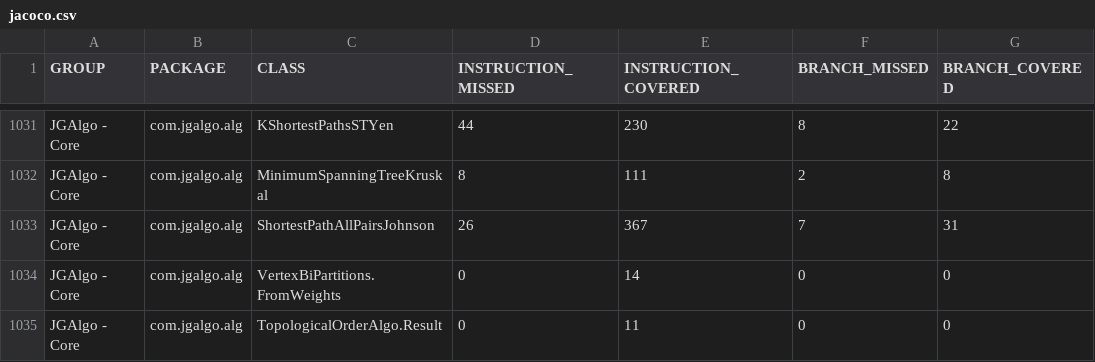
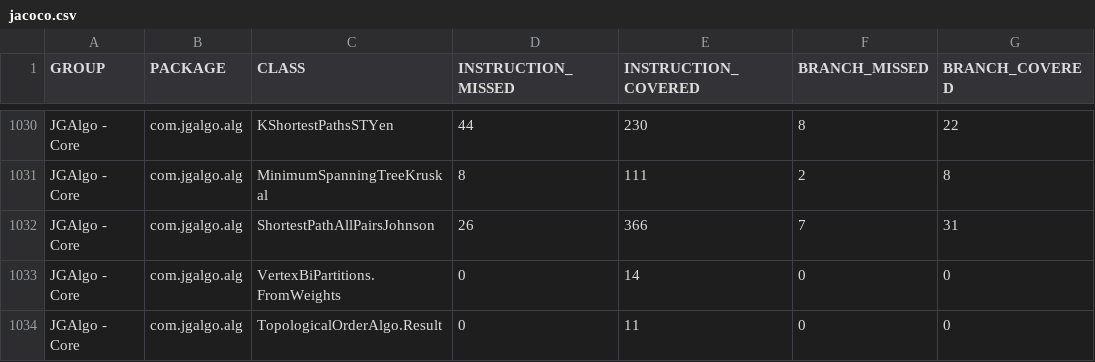
Before and after one commit to barakugav/JGAlgo, a CSV file: jgalgo-core/jacoco.csv, drawn as a sheet; only a part is shown, gaps mark what is left out; addresses are those after the commit; the diff covers the shown part only; the diff names each change by its address in the sheet, - before the commit and + after, or states it on an @@ line.

```diff
--- a/jgalgo-core/jacoco.csv
+++ b/jgalgo-core/jacoco.csv
-E1032 (INSTRUCTION_COVERED): 367
+E1032 (INSTRUCTION_COVERED): 366
```
Also changed, not shown: 1 added row, 2 removed rows and 27 edited cells elsewhere in this file, 37 other files.
